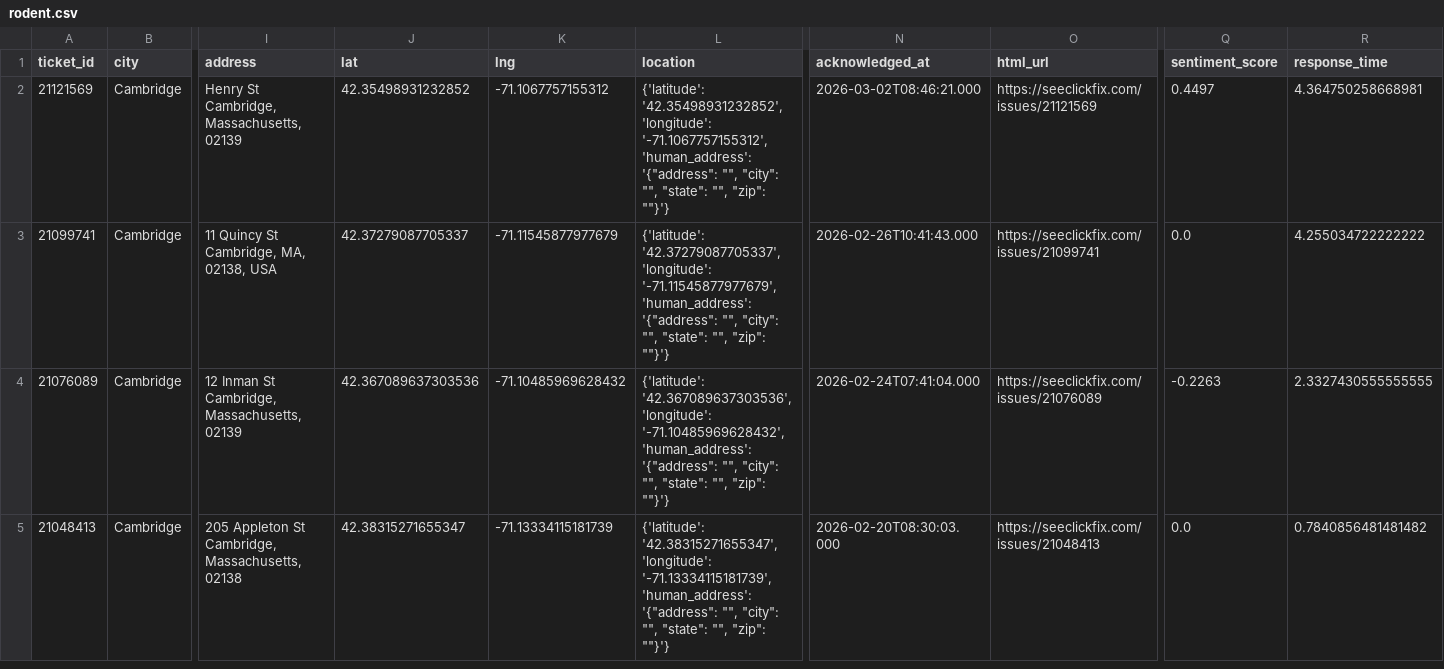
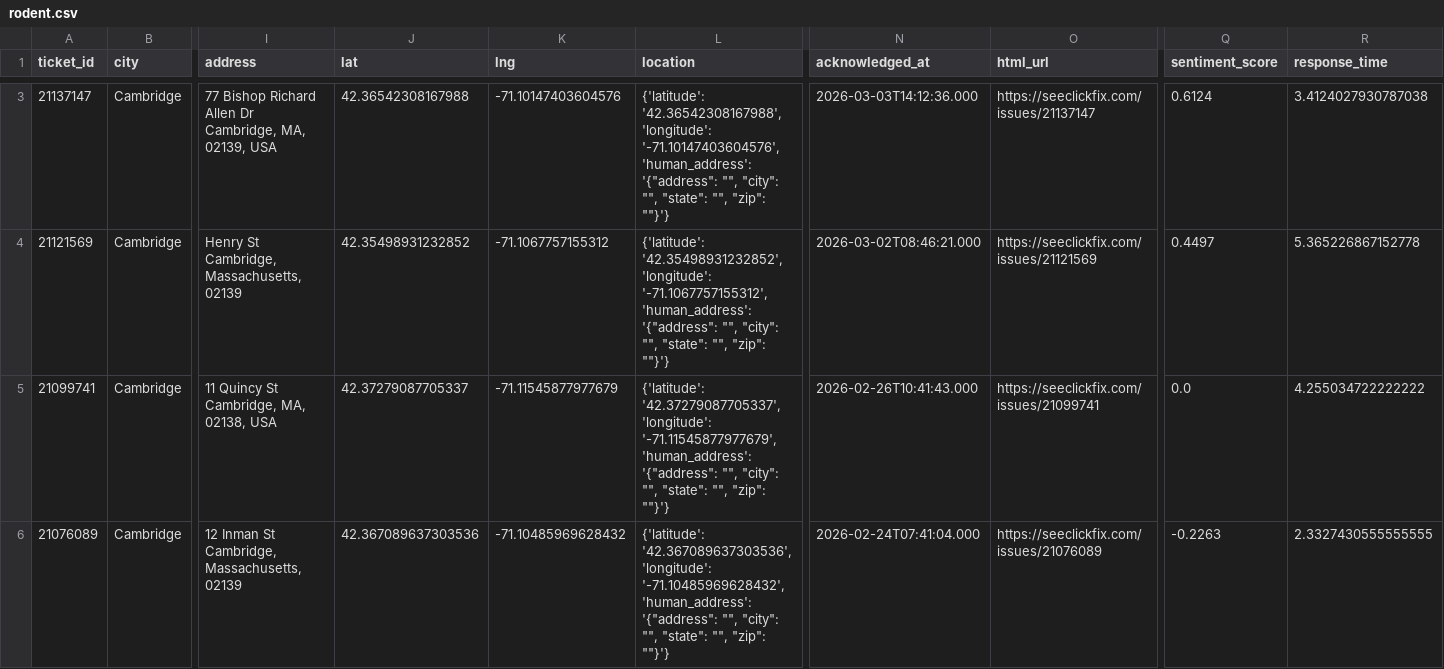
Before and after one commit to hakyoonlarrysong-blip/DPI852M, a CSV file: rodent.csv, drawn as a sheet; only a part is shown, gaps mark what is left out; the shorter side is filled out with more unchanged rows; addresses are those after the commit; rows hold the shown columns only; the diff covers the shown part only; the diff names each change by its address in the sheet, - before the commit and + after, or states it on an @@ line.

```diff
--- a/rodent.csv
+++ b/rodent.csv
+row 3: 21137147 | Cambridge | 77 Bishop Richard Allen Dr Cambridge, MA, 02139, USA | 42.36542308167988 | -71.10147403604576 | {'latitude': '42.36542308167988', 'longitude': '-71.10147403604576', 'human_address': '{"address": "", "city": "", "state": "", "zip": ""}'} | 2026-03-03T14:12:36.000 | https://seeclickfix.com/issues/21137147 | 0.6124 | 3.4124027930787038
-R4 (response_time): 4.364750258668981
+R4 (response_time): 5.365226867152778
```
Also changed, not shown: 1 added row, 2 removed rows and 1 edited cell elsewhere in this file.
